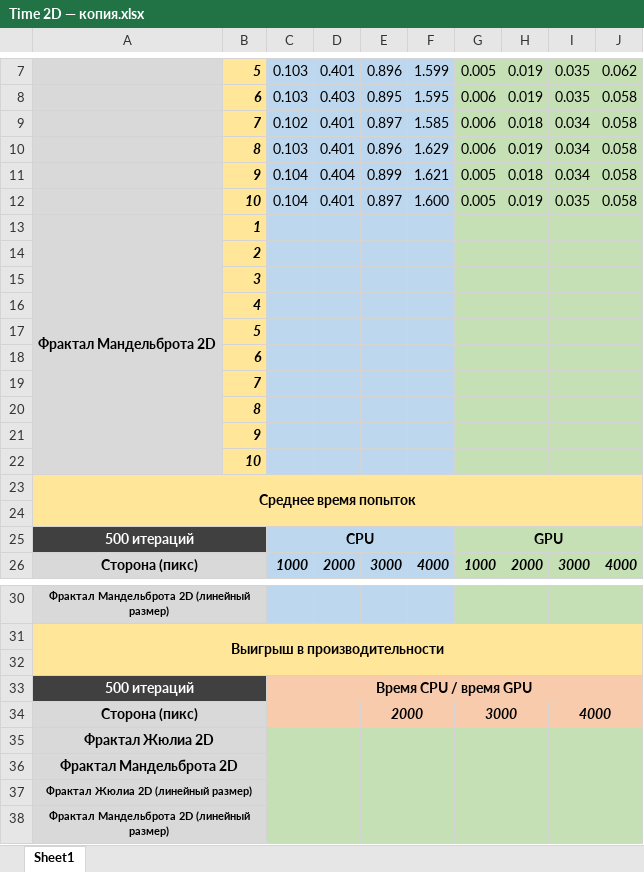
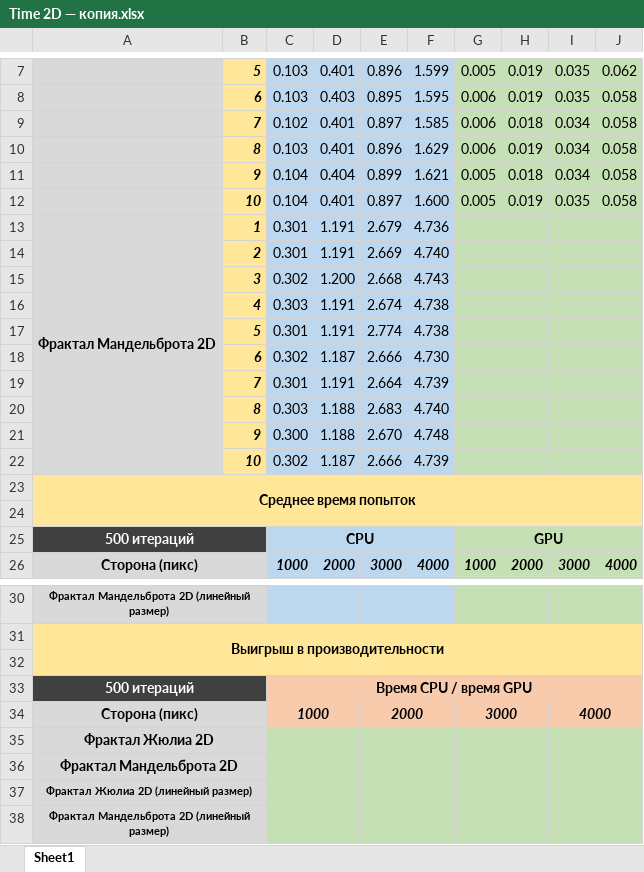
Before and after one commit to EugenyCh/ZFolder, an Excel workbook: Time 2D/Time 2D — копия.xlsx, sheet Sheet1, drawn as a sheet; only a part is shown, gaps mark what is left out; values as stored, in another font and other column widths than the file's, no borders; charts and pictures not drawn; removed rows and columns are numbered as before the commit, all else as after; the diff names each change by its address in the sheet, - before the commit and + after, or states it on an @@ line.

```diff
--- a/Time 2D/Time 2D — копия.xlsx (sheet Sheet1)
+++ b/Time 2D/Time 2D — копия.xlsx (sheet Sheet1)
-C13: (empty)
+C13: 0.301
-D13: (empty)
+D13: 1.191
-E13: (empty)
+E13: 2.679
-F13: (empty)
+F13: 4.736
-row 14:  | 2
-row 15:  | 3
-row 16:  | 4
-row 17:  | 5
-row 18:  | 6
-row 19:  | 7
-row 20:  | 8
-row 21:  | 9
-row 22:  | 10
+row 14:  | 2 | 0.301 | 1.191 | 2.669 | 4.740
+row 15:  | 3 | 0.302 | 1.200 | 2.668 | 4.743
+row 16:  | 4 | 0.303 | 1.191 | 2.674 | 4.738
+row 17:  | 5 | 0.301 | 1.191 | 2.774 | 4.738
+row 18:  | 6 | 0.302 | 1.187 | 2.666 | 4.730
+row 19:  | 7 | 0.301 | 1.191 | 2.664 | 4.739
+row 20:  | 8 | 0.303 | 1.188 | 2.683 | 4.740
+row 21:  | 9 | 0.300 | 1.188 | 2.670 | 4.748
+row 22:  | 10 | 0.302 | 1.187 | 2.666 | 4.739
-C34: (empty)
+C34: 1000
```
Also changed, not shown: Time 2D/Time 2D.xlsx, 3 other files.
